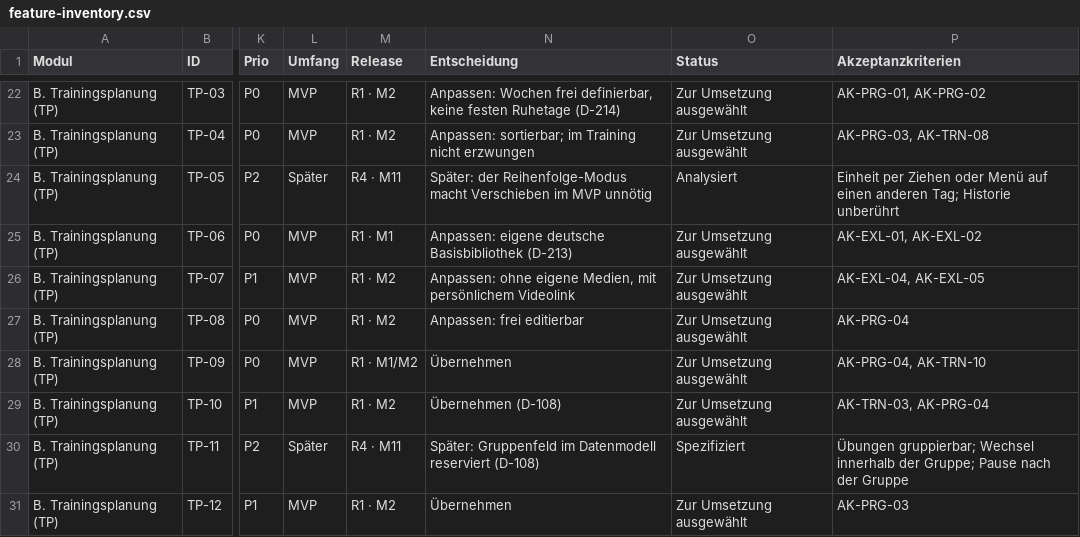
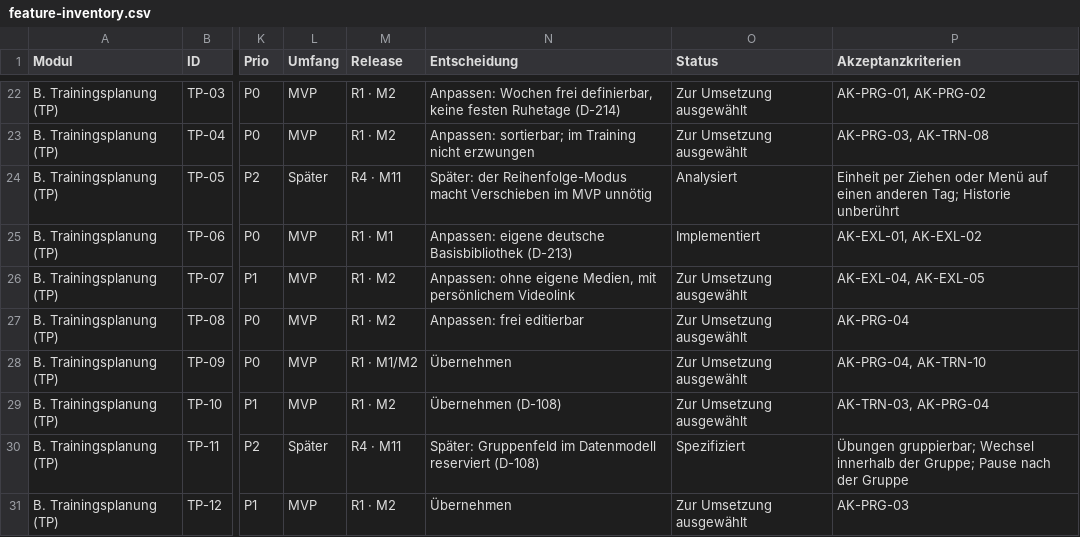
Before and after one commit to darad11/fitness-app, a CSV file: docs/feature-inventory.csv, drawn as a sheet; only a part is shown, gaps mark what is left out; the diff names each change by its address in the sheet, - before the commit and + after, or states it on an @@ line.

```diff
--- a/docs/feature-inventory.csv
+++ b/docs/feature-inventory.csv
-O25 (Status): Zur Umsetzung ausgewählt
+O25 (Status): Implementiert
```
Also changed, not shown: 33 other files.
